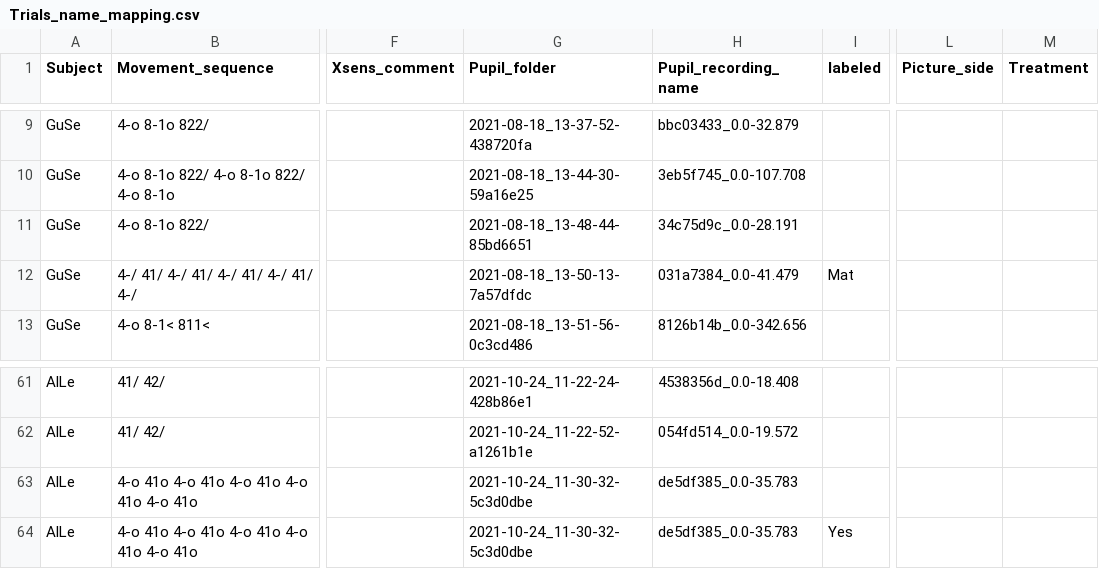
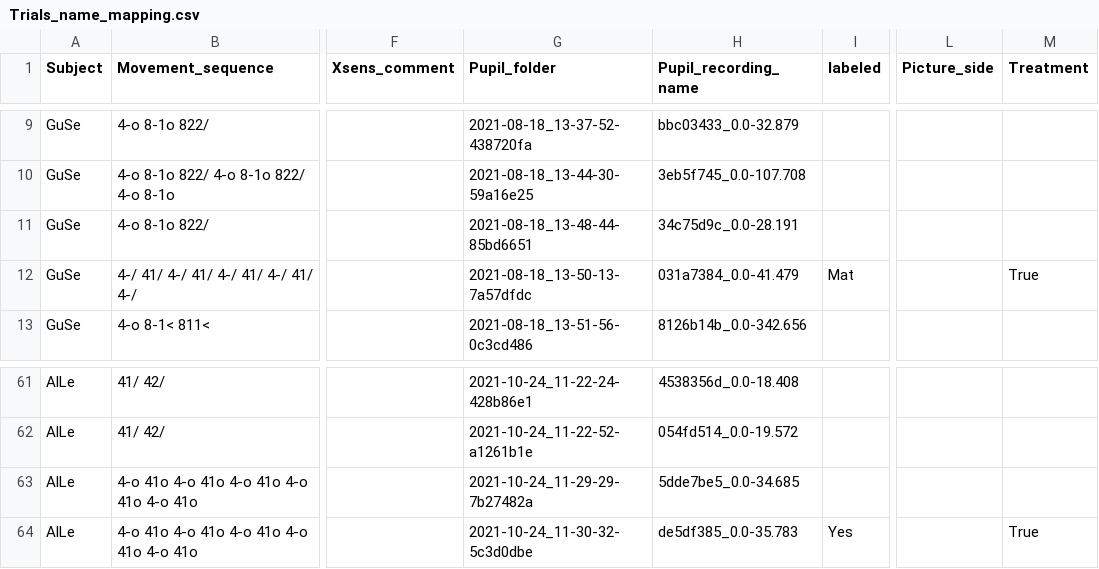
Before and after one commit to EveCharbie/rectangle-labelling, a CSV file: Trials_name_mapping.csv, drawn as a sheet; only a part is shown, gaps mark what is left out; the diff names each change by its address in the sheet, - before the commit and + after, or states it on an @@ line.

```diff
--- a/Trials_name_mapping.csv
+++ b/Trials_name_mapping.csv
-M12 (Treatment): (empty)
+M12 (Treatment): True
-G63 (Pupil_folder): 2021-10-24_11-30-32-5c3d0dbe
+G63 (Pupil_folder): 2021-10-24_11-29-29-7b27482a
-H63 (Pupil_recording_name): de5df385_0.0-35.783
+H63 (Pupil_recording_name): 5dde7be5_0.0-34.685
-M64 (Treatment): (empty)
+M64 (Treatment): True
```
Also changed, not shown: 2 other files.
